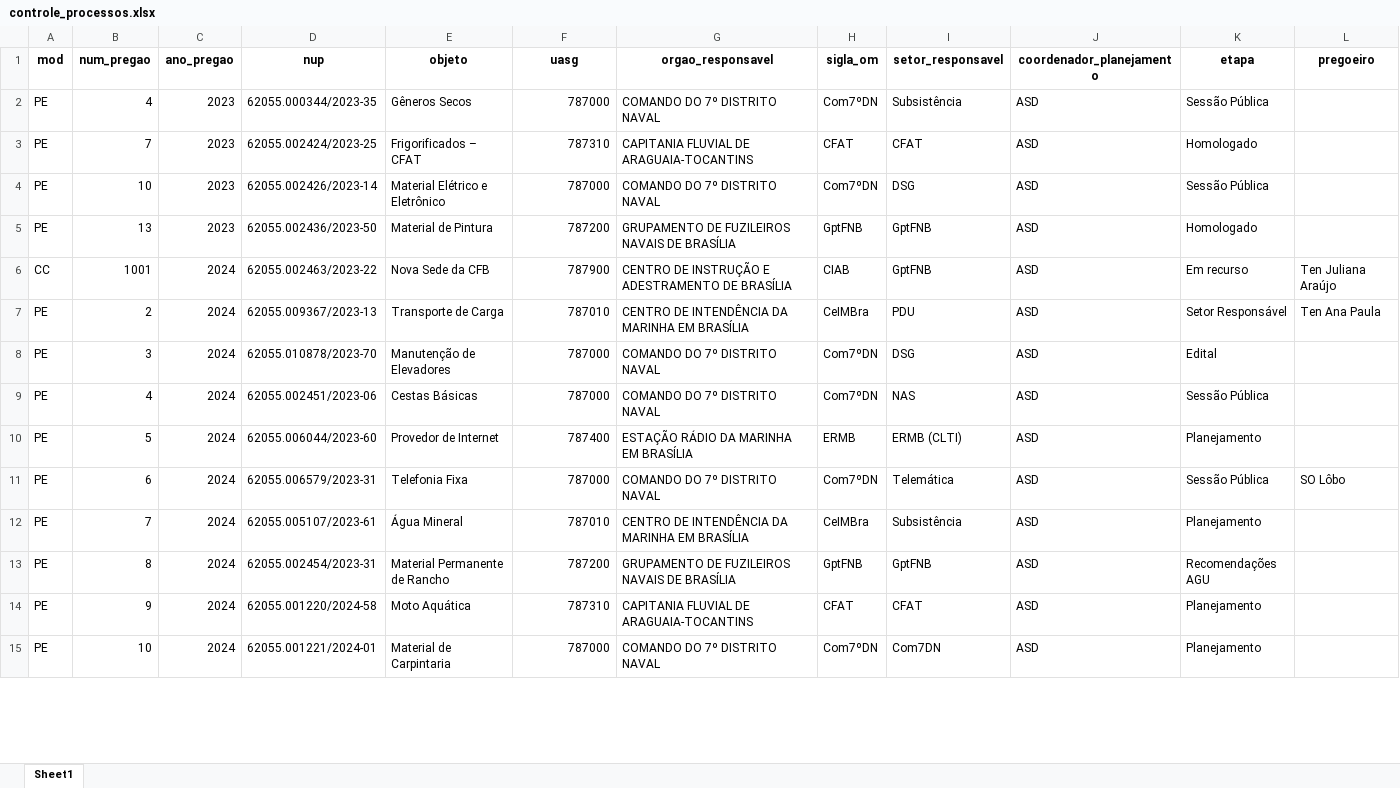
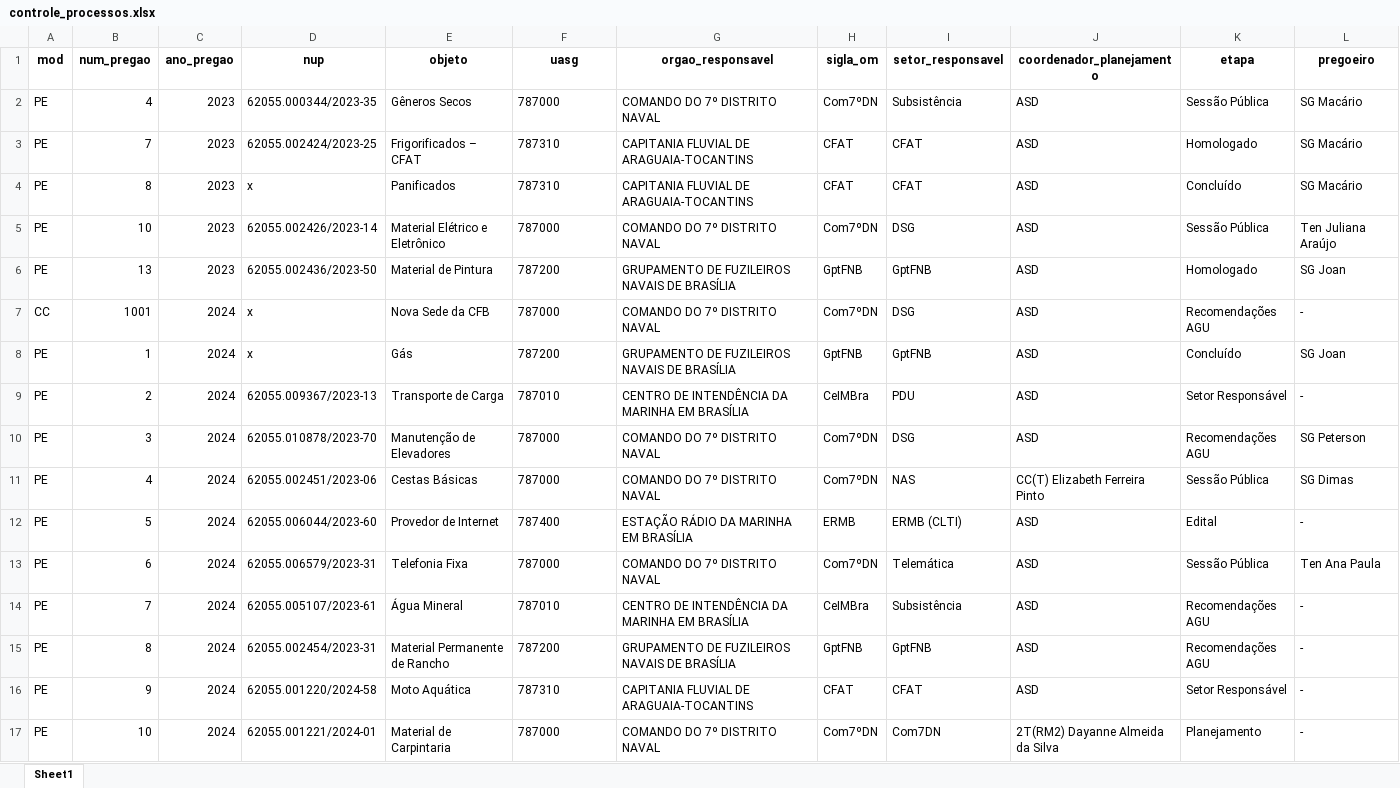
Before and after one commit to Guilhermeksc/licitacao360, an Excel workbook: database/controle_processos.xlsx, sheet Sheet1, drawn as a sheet; only a part is shown; values as stored, in another font and other column widths than the file's, no borders; addresses are those after the commit; the diff covers the shown part only; the diff names each change by its address in the sheet, - before the commit and + after, or states it on an @@ line.

```diff
--- a/database/controle_processos.xlsx (sheet Sheet1)
+++ b/database/controle_processos.xlsx (sheet Sheet1)
-F2:F3 alignment: right
+F2:F3 alignment: left
-L2:L3 (pregoeiro): (empty)
+L2:L3 (pregoeiro): SG Macário
+row 4: PE | 8 | 2023 | x | Panificados | 787310 | CAPITANIA FLUVIAL DE ARAGUAIA-TOCANTINS | CFAT | CFAT | ASD | Concluído | SG Macário
-F5:F6 alignment: right
+F5:F6 alignment: left
-L5 (pregoeiro): (empty)
+L5 (pregoeiro): Ten Juliana Araújo
-L6 (pregoeiro): (empty)
+L6 (pregoeiro): SG Joan
-D7 (nup): 62055.002463/2023-22
+D7 (nup): x
-F7 (uasg): 787900
+F7 (uasg): 787000
-G7 (orgao_responsavel): CENTRO DE INSTRUÇÃO E ADESTRAMENTO DE BRASÍLIA
+G7 (orgao_responsavel): COMANDO DO 7º DISTRITO NAVAL
-H7 (sigla_om): CIAB
+H7 (sigla_om): Com7ºDN
-I7 (setor_responsavel): GptFNB
+I7 (setor_responsavel): DSG
-K7 (etapa): Em recurso
+K7 (etapa): Recomendações AGU
-L7 (pregoeiro): Ten Juliana Araújo
+L7 (pregoeiro): -
+row 8: PE | 1 | 2024 | x | Gás | 787200 | GRUPAMENTO DE FUZILEIROS NAVAIS DE BRASÍLIA | GptFNB | GptFNB | ASD | Concluído | SG Joan
-F9:F17 alignment: right
+F9:F17 alignment: left
-L9 (pregoeiro): Ten Ana Paula
+L9 (pregoeiro): -
-K10 (etapa): Edital
+K10 (etapa): Recomendações AGU
-L10 (pregoeiro): (empty)
+L10 (pregoeiro): SG Peterson
-J11 (coordenador_planejamento): ASD
+J11 (coordenador_planejamento): CC(T) Elizabeth Ferreira Pinto
-L11 (pregoeiro): (empty)
+L11 (pregoeiro): SG Dimas
-K12 (etapa): Planejamento
+K12 (etapa): Edital
-L12 (pregoeiro): (empty)
+L12 (pregoeiro): -
-L13 (pregoeiro): SO Lôbo
+L13 (pregoeiro): Ten Ana Paula
-K14 (etapa): Planejamento
+K14 (etapa): Recomendações AGU
-L14:L17 (pregoeiro): (empty)
+L14:L17 (pregoeiro): -
-K16 (etapa): Planejamento
+K16 (etapa): Setor Responsável
-J17 (coordenador_planejamento): ASD
+J17 (coordenador_planejamento): 2T(RM2) Dayanne Almeida da Silva
```
Also changed, not shown: 2 added rows, 27 edited cells and cell formats elsewhere in this sheet, 9 other files.
